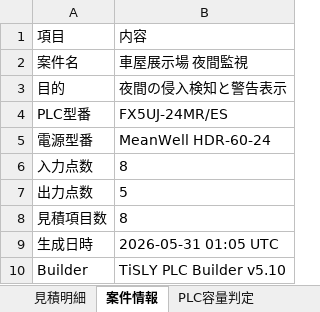
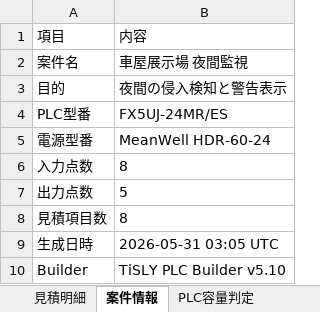
Before and after one commit to tomsyamanaka-bot/tisly-platform, an Excel workbook: PLC_TEMPLATE_BUILDER/v5/generated_projects/CARSHOP_NIGHT_SECURITY/SPEC/TOMS_QUOTE.xlsx, sheet 案件情報, drawn as a sheet; values as stored, in another font and other column widths than the file's, no borders; the diff names each change by its address in the sheet, - before the commit and + after, or states it on an @@ line.

```diff
--- a/PLC_TEMPLATE_BUILDER/v5/generated_projects/CARSHOP_NIGHT_SECURITY/SPEC/TOMS_QUOTE.xlsx (sheet 案件情報)
+++ b/PLC_TEMPLATE_BUILDER/v5/generated_projects/CARSHOP_NIGHT_SECURITY/SPEC/TOMS_QUOTE.xlsx (sheet 案件情報)
-B9: 2026-05-31 01:05 UTC
+B9: 2026-05-31 03:05 UTC
```
Also changed, not shown: PLC_TEMPLATE_BUILDER/v5/generated_projects/CARSHOP_NIGHT_SECURITY/TOMS_ESTIMATE.xlsx, 12 other files.
